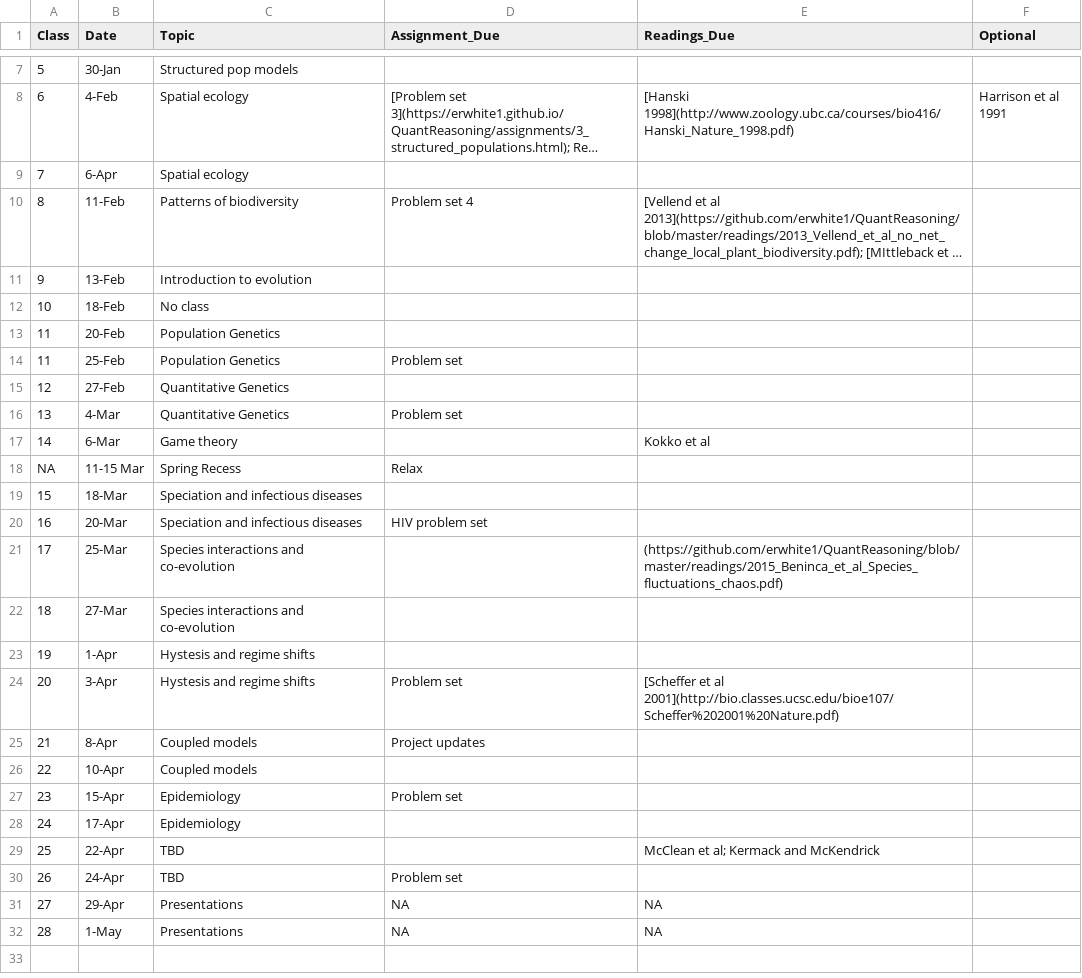
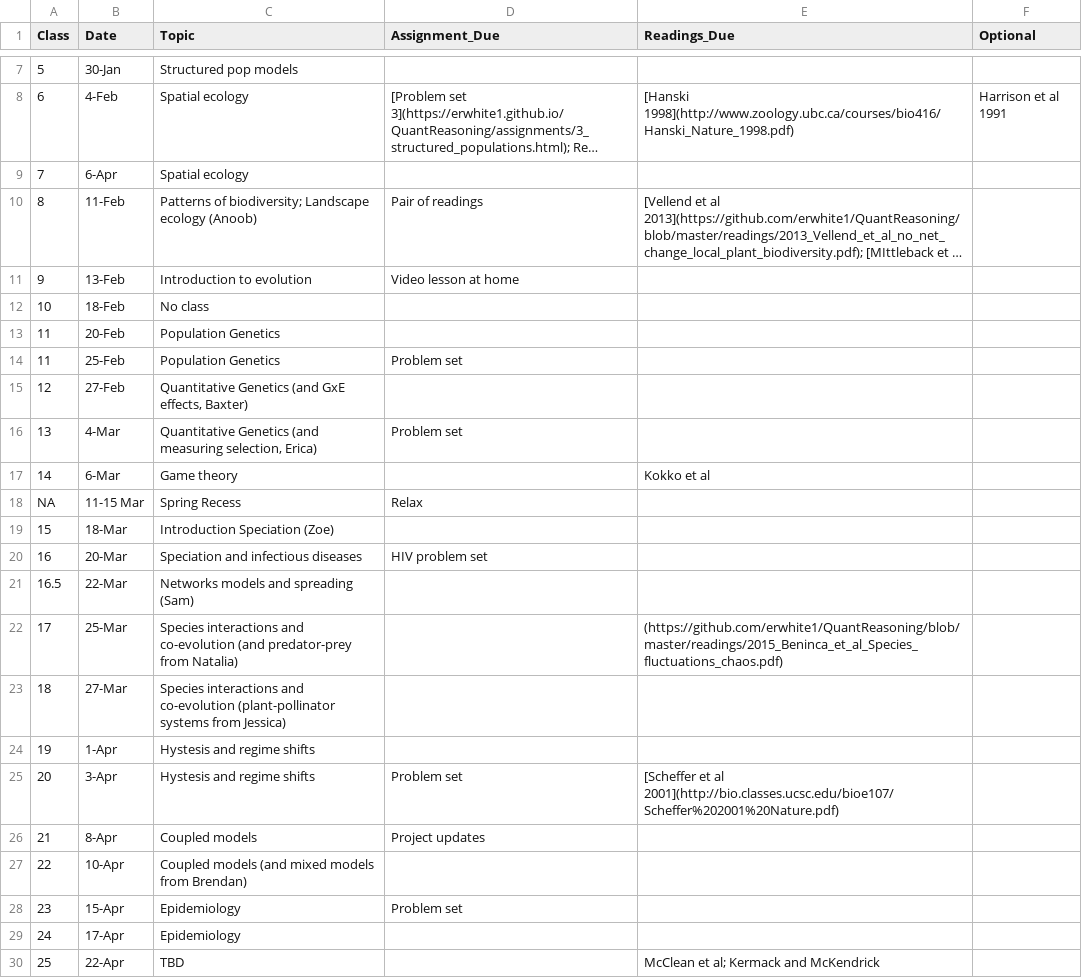
Before and after one commit to eastonwhite/QuantReasoning, a CSV file: schedule.csv, drawn as a sheet; only a part is shown, gaps mark what is left out; the shorter side is filled out with more unchanged rows; long unchanged cells end in …; addresses are those after the commit; the diff names each change by its address in the sheet, - before the commit and + after, or states it on an @@ line.

Commit message:
updated schedule to include student talks

```diff
--- a/schedule.csv
+++ b/schedule.csv
-C10 (Topic): Patterns of biodiversity
+C10 (Topic): Patterns of biodiversity; Landscape ecology (Anoob)
-D10 (Assignment_Due): Problem set 4
+D10 (Assignment_Due): Pair of readings
-D11 (Assignment_Due): (empty)
+D11 (Assignment_Due): Video lesson at home
-C15 (Topic): Quantitative Genetics
+C15 (Topic): Quantitative Genetics (and GxE effects, Baxter)
-C16 (Topic): Quantitative Genetics
+C16 (Topic): Quantitative Genetics (and measuring selection, Erica)
-C19 (Topic): Speciation and infectious diseases
+C19 (Topic): Introduction Speciation (Zoe)
+row 21: 16.5 | 22-Mar | Networks models and spreading (Sam)
-C22 (Topic): …and co-evolution
+C22 (Topic): …and co-evolution (and predator-prey from Natalia)
-C23 (Topic): …and co-evolution
+C23 (Topic): …and co-evolution (plant-pollinator systems from Jessica)
-C27 (Topic): Coupled models
+C27 (Topic): Coupled models (and mixed models from Brendan)
```
Also changed, not shown: 1 other file.
